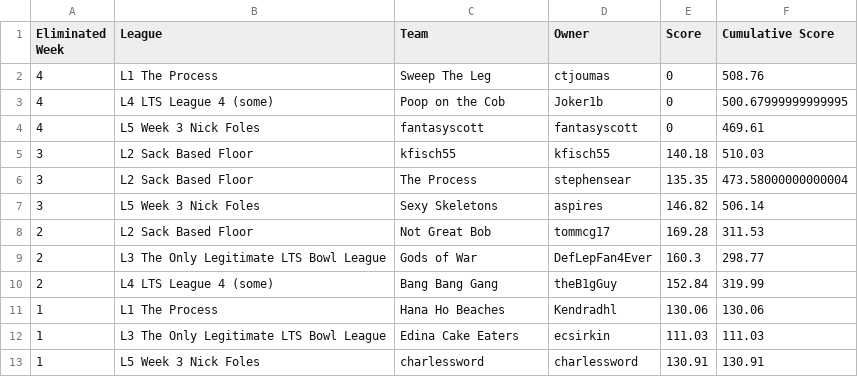
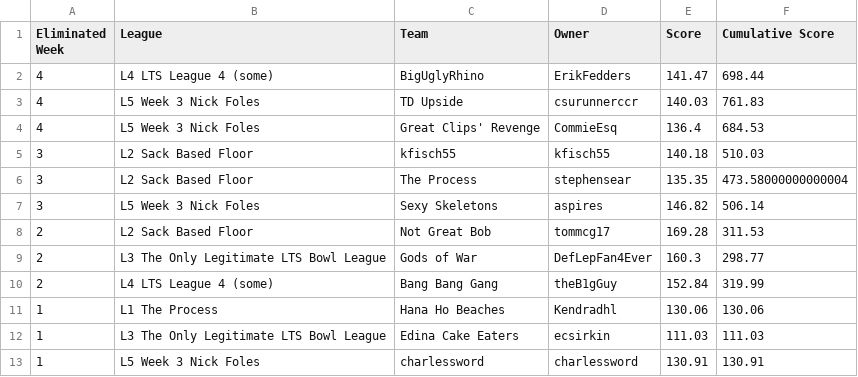
Before and after one commit to matthewdwood82/LTS-Bowl-2023, a CSV file: dat/df_eliminated.csv, drawn as a sheet.

```diff
--- a/dat/df_eliminated.csv
+++ b/dat/df_eliminated.csv
@@ -1,5 +1,5 @@
 Eliminated Week,League,Team,Owner,Score,Cumulative Score
-4,L1 The Process,Sweep The Leg,ctjoumas,0,508.76
-4,L4 LTS League 4 (some),Poop on the Cob,Joker1b,0,500.67999999999995
-4,L5 Week 3 Nick Foles,fantasyscott,fantasyscott,0,469.61
+4,L4 LTS League 4 (some),BigUglyRhino,ErikFedders,141.47,698.44
+4,L5 Week 3 Nick Foles,TD Upside,csurunnerccr,140.03,761.83
+4,L5 Week 3 Nick Foles,Great Clips' Revenge,CommieEsq,136.4,684.53
 3,L2 Sack Based Floor,kfisch55,kfisch55,140.18,510.03
```
Also changed, not shown: dat/df_scores.csv, dat/df_survived.csv, 2 other files.
